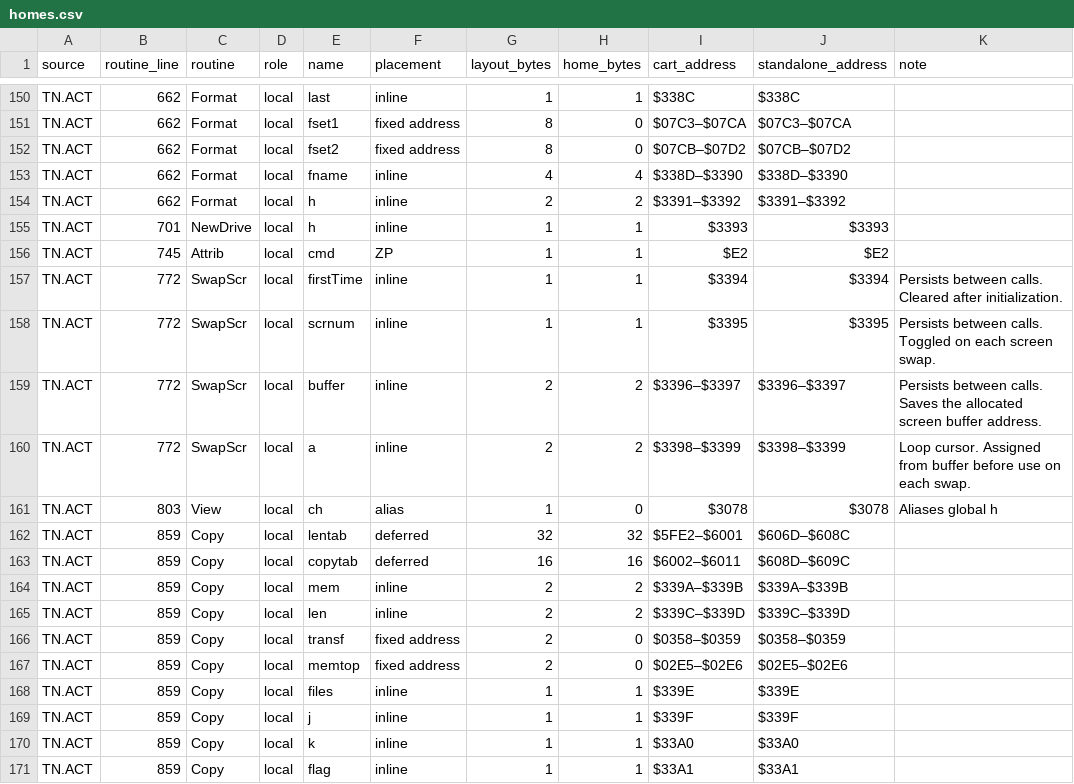
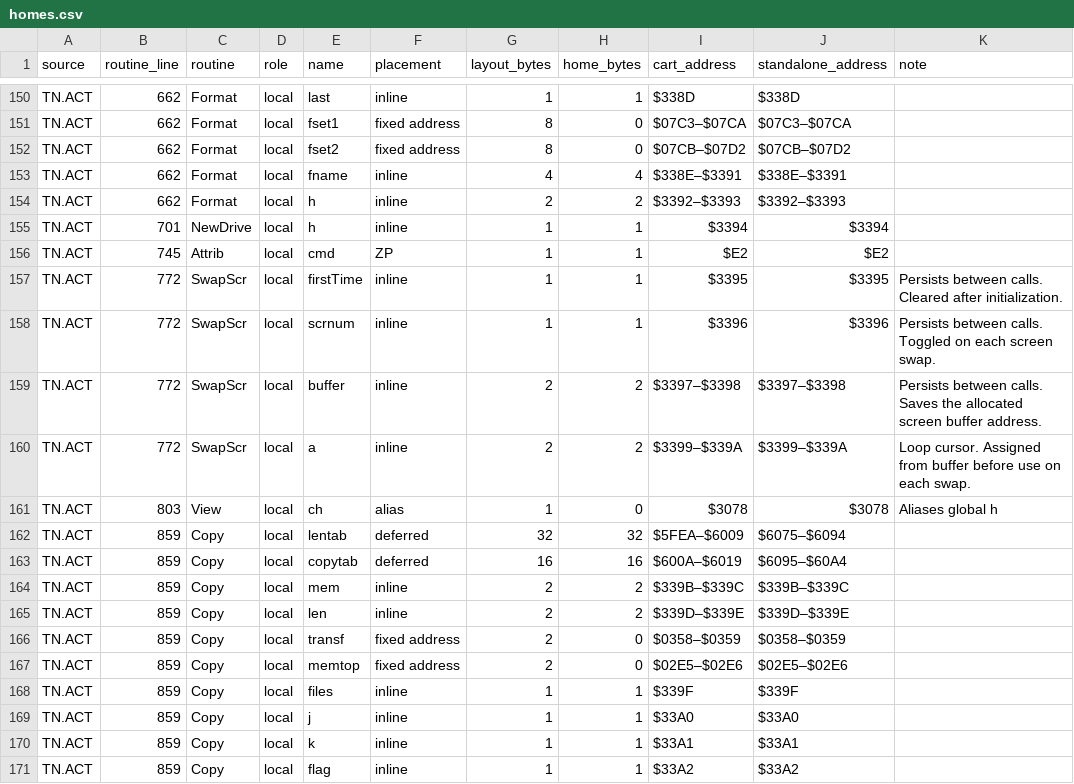
Before and after one commit to mkur/actionc, a CSV file: docs/benchmarks/6502-tn-home-breakdown/homes.csv, drawn as a sheet; only a part is shown, gaps mark what is left out; the diff covers the shown part only; the diff names each change by its address in the sheet, - before the commit and + after, or states it on an @@ line.

```diff
--- a/docs/benchmarks/6502-tn-home-breakdown/homes.csv
+++ b/docs/benchmarks/6502-tn-home-breakdown/homes.csv
-I150 (cart_address): $338C
+I150 (cart_address): $338D
-J150 (standalone_address): $338C
+J150 (standalone_address): $338D
-I153 (cart_address): $338D–$3390
+I153 (cart_address): $338E–$3391
-J153 (standalone_address): $338D–$3390
+J153 (standalone_address): $338E–$3391
-I154 (cart_address): $3391–$3392
+I154 (cart_address): $3392–$3393
-J154 (standalone_address): $3391–$3392
+J154 (standalone_address): $3392–$3393
-I155 (cart_address): $3393
+I155 (cart_address): $3394
-J155 (standalone_address): $3393
+J155 (standalone_address): $3394
-I157 (cart_address): $3394
+I157 (cart_address): $3395
-J157 (standalone_address): $3394
+J157 (standalone_address): $3395
-I158 (cart_address): $3395
+I158 (cart_address): $3396
-J158 (standalone_address): $3395
+J158 (standalone_address): $3396
-I159 (cart_address): $3396–$3397
+I159 (cart_address): $3397–$3398
-J159 (standalone_address): $3396–$3397
+J159 (standalone_address): $3397–$3398
-I160 (cart_address): $3398–$3399
+I160 (cart_address): $3399–$339A
-J160 (standalone_address): $3398–$3399
+J160 (standalone_address): $3399–$339A
-I162 (cart_address): $5FE2–$6001
+I162 (cart_address): $5FEA–$6009
-J162 (standalone_address): $606D–$608C
+J162 (standalone_address): $6075–$6094
-I163 (cart_address): $6002–$6011
+I163 (cart_address): $600A–$6019
-J163 (standalone_address): $608D–$609C
+J163 (standalone_address): $6095–$60A4
-I164 (cart_address): $339A–$339B
+I164 (cart_address): $339B–$339C
-J164 (standalone_address): $339A–$339B
+J164 (standalone_address): $339B–$339C
-I165 (cart_address): $339C–$339D
+I165 (cart_address): $339D–$339E
-J165 (standalone_address): $339C–$339D
+J165 (standalone_address): $339D–$339E
-I168 (cart_address): $339E
+I168 (cart_address): $339F
-J168 (standalone_address): $339E
+J168 (standalone_address): $339F
-I169 (cart_address): $339F
+I169 (cart_address): $33A0
-J169 (standalone_address): $339F
+J169 (standalone_address): $33A0
-I170 (cart_address): $33A0
+I170 (cart_address): $33A1
-J170 (standalone_address): $33A0
+J170 (standalone_address): $33A1
-I171 (cart_address): $33A1
+I171 (cart_address): $33A2
-J171 (standalone_address): $33A1
+J171 (standalone_address): $33A2
```
Also changed, not shown: 65 edited cells elsewhere in this file, 6 other files.
